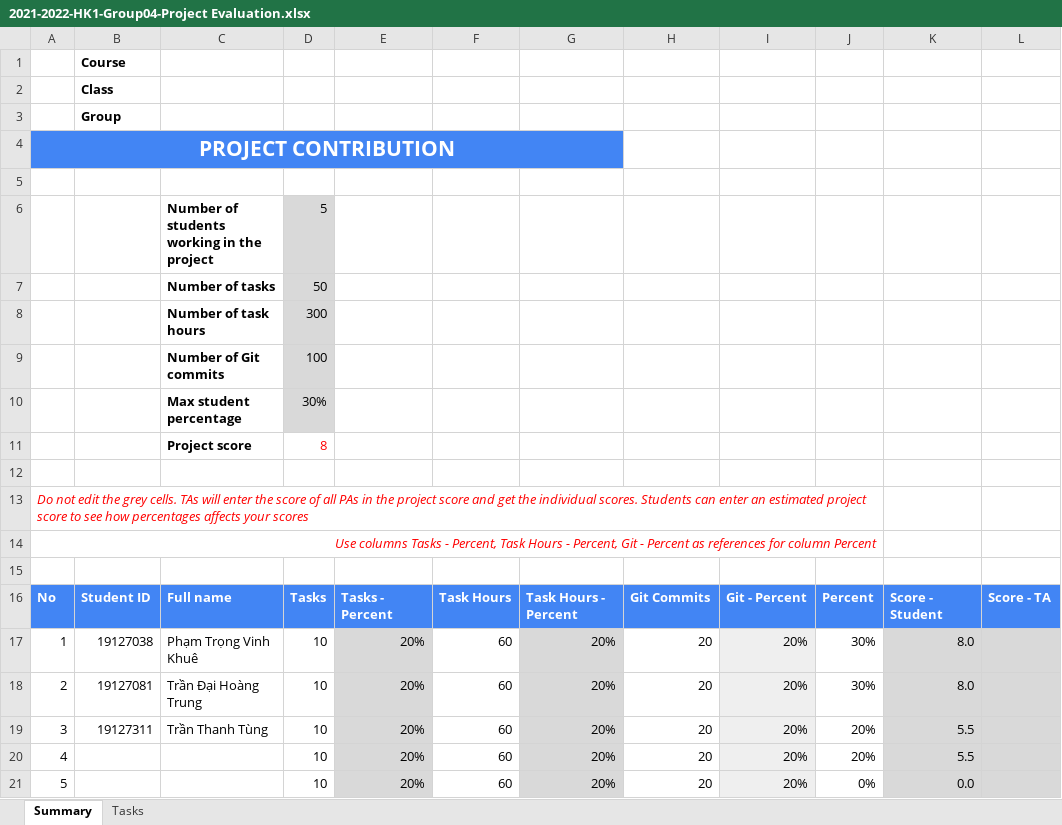
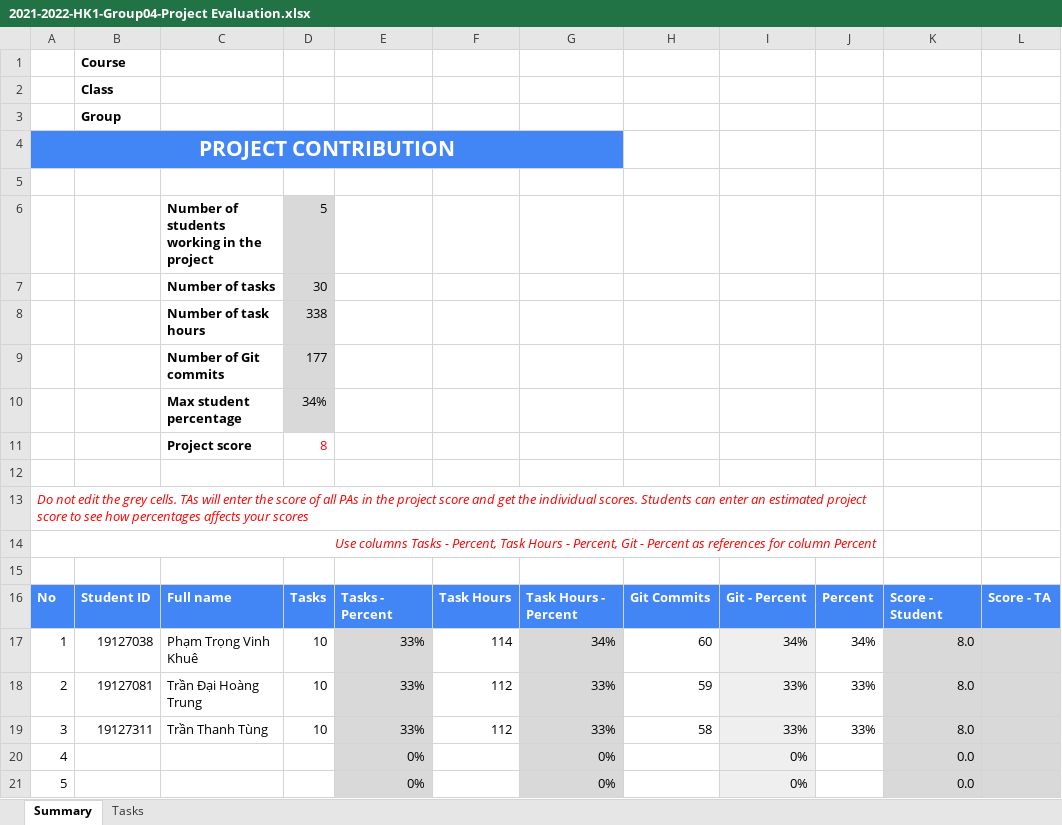
Before and after one commit to ptvinhkhue/JavaProgramming_19KTPM2_Covid19ManagementSystem, an Excel workbook: Document/Final/2021-2022-HK1-Group04-Project Evaluation.xlsx, sheet Summary, drawn as a sheet; values as stored, in another font and other column widths than the file's, no borders; removed rows and columns are numbered as before the commit, all else as after; the diff names each change by its address in the sheet, - before the commit and + after, or states it on an @@ line.

Commit message:
Modified excel file

```diff
--- a/Document/Final/2021-2022-HK1-Group04-Project Evaluation.xlsx (sheet Summary)
+++ b/Document/Final/2021-2022-HK1-Group04-Project Evaluation.xlsx (sheet Summary)
-D7: 50
+D7: 30
-D8: 300
+D8: 338
-D9: 100
+D9: 177
-D10: 30%
+D10: 34%
-E17:E19: 20%
+E17:E19: 33%
-F17: 60
+F17: 114
-G17: 20%
+G17: 34%
-H17: 20
+H17: 60
-I17: 20%
+I17: 34%
-J17: 30%
+J17: 34%
-F18:F19: 60
+F18:F19: 112
-G18:G19: 20%
+G18:G19: 33%
-H18: 20
+H18: 59
-I18:I19: 20%
+I18:I19: 33%
-J18: 30%
+J18: 33%
-H19: 20
+H19: 58
-J19: 20%
+J19: 33%
-K19: 5.5
+K19: 8.0
-row 20: 4 |  |  | 10 | 20% | 60 | 20% | 20 | 20% | 20% | 5.5
-row 21: 5 |  |  | 10 | 20% | 60 | 20% | 20 | 20% | 0% | 0.0
+row 20: 4 |  |  |  | 0% |  | 0% |  | 0% |  | 0.0
+row 21: 5 |  |  |  | 0% |  | 0% |  | 0% |  | 0.0
```
Also changed, not shown: sheet Tasks.
